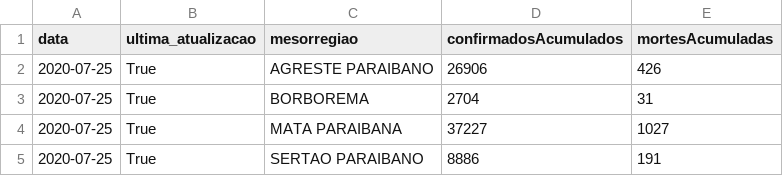
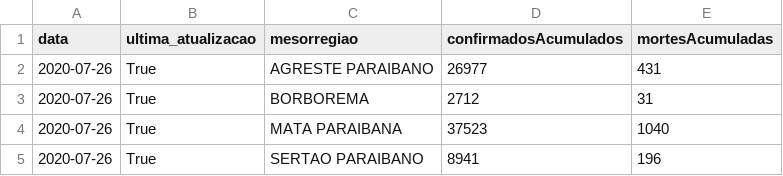
Before and after one commit to covid19pb/covid19pb.github.io, a CSV file: data/paraiba/dados_pb_covid19_casosPorMeso.csv, drawn as a sheet.

```diff
--- a/data/paraiba/dados_pb_covid19_casosPorMeso.csv
+++ b/data/paraiba/dados_pb_covid19_casosPorMeso.csv
@@ -1,5 +1,5 @@
 data,ultima_atualizacao,mesorregiao,confirmadosAcumulados,mortesAcumuladas
-2020-07-25,True,AGRESTE PARAIBANO,26906,426
-2020-07-25,True,BORBOREMA,2704,31
-2020-07-25,True,MATA PARAIBANA,37227,1027
-2020-07-25,True,SERTAO PARAIBANO,8886,191
+2020-07-26,True,AGRESTE PARAIBANO,26977,431
+2020-07-26,True,BORBOREMA,2712,31
+2020-07-26,True,MATA PARAIBANA,37523,1040
+2020-07-26,True,SERTAO PARAIBANO,8941,196
```
Also changed, not shown: data/paraiba/dados_pb_covid19_casosPorCidade.csv, data/paraiba/dados_pb_covid19_casosPorData.csv, 8 other files.
